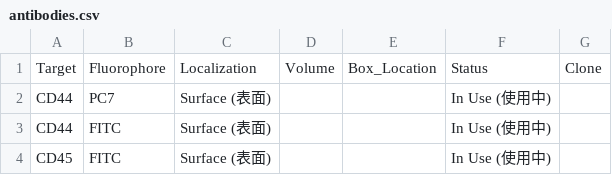
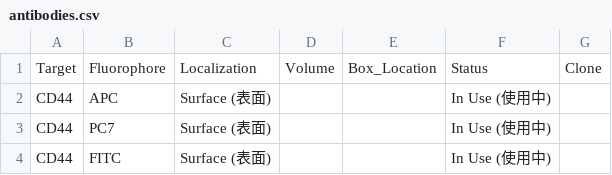
Before and after one commit to Zwww404/antibody-app, a CSV file: antibodies.csv, drawn as a sheet; only a part is shown; the shorter side is filled out with more unchanged rows.

```diff
--- a/antibodies.csv
+++ b/antibodies.csv
@@ -1,2 +1,3 @@
 Target,Fluorophore,Localization,Volume,Box_Location,Status,Clone
+CD44,APC,Surface (表面),,,In Use (使用中),
 CD44,PC7,Surface (表面),,,In Use (使用中),
```
